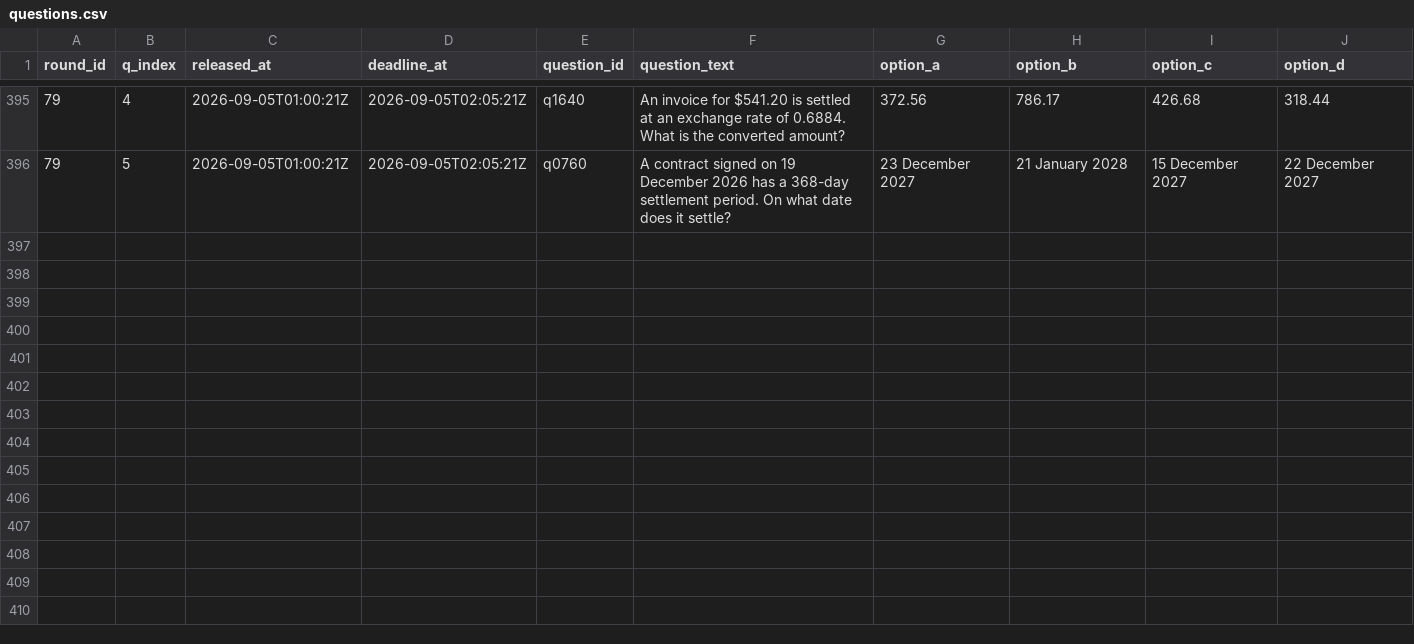
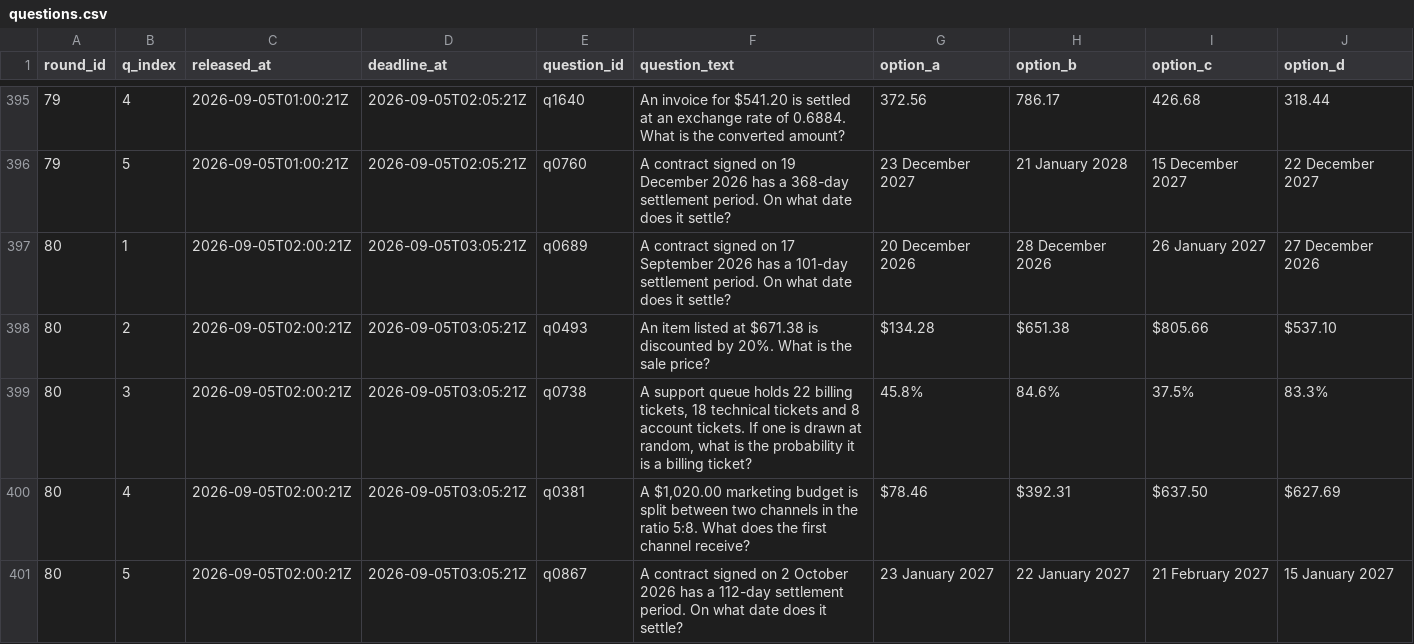
Before and after one commit to FaisalXL/dso429-hw1-questions, a CSV file: questions.csv, drawn as a sheet; only a part is shown, gaps mark what is left out.

```diff
--- a/questions.csv
+++ b/questions.csv
@@ -396 +396,6 @@ round_id,q_index,released_at,deadline_at,question_id,question_text,option_a,opti
 79,5,2026-09-05T01:00:21Z,2026-09-05T02:05:21Z,q0760,A contract signed on 19 December 2026 has a 368-day settlement period. On what date does it settle?,23 December 2027,21 January 2028,15 December 2027,22 December 2027
+80,1,2026-09-05T02:00:21Z,2026-09-05T03:05:21Z,q0689,A contract signed on 17 September 2026 has a 101-day settlement period. On what date does it settle?,20 December 2026,28 December 2026,26 January 2027,27 December 2026
+80,2,2026-09-05T02:00:21Z,2026-09-05T03:05:21Z,q0493,An item listed at $671.38 is discounted by 20%. What is the sale price?,$134.28,$651.38,$805.66,$537.10
+80,3,2026-09-05T02:00:21Z,2026-09-05T03:05:21Z,q0738,"A support queue holds 22 billing tickets, 18 technical tickets and 8 account tickets. If one is drawn at random, what is the probability it is a billing ticket?",45.8%,84.6%,37.5%,83.3%
+80,4,2026-09-05T02:00:21Z,2026-09-05T03:05:21Z,q0381,"A $1,020.00 marketing budget is split between two channels in the ratio 5:8. What does the first channel receive?",$78.46,$392.31,$637.50,$627.69
+80,5,2026-09-05T02:00:21Z,2026-09-05T03:05:21Z,q0867,A contract signed on 2 October 2026 has a 112-day settlement period. On what date does it settle?,23 January 2027,22 January 2027,21 February 2027,15 January 2027
```
Also changed, not shown: 44 other files.
